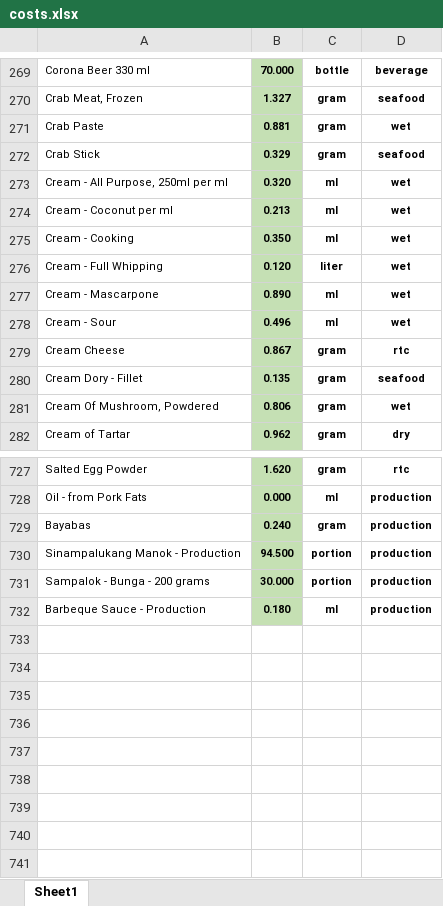
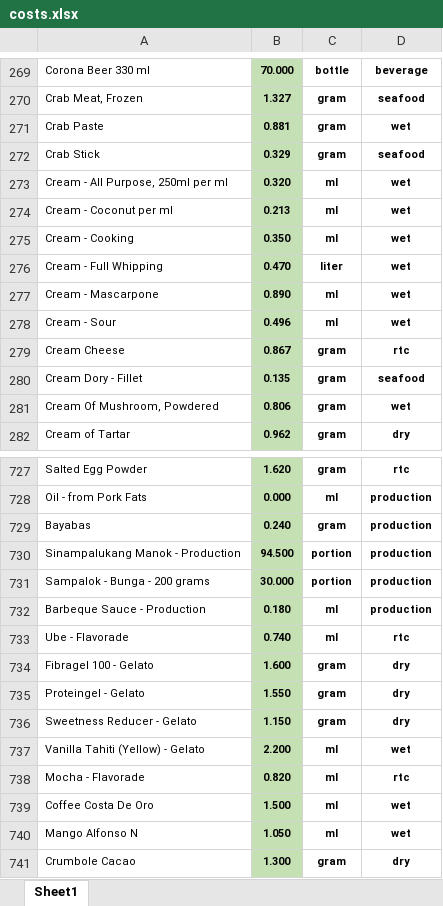
Before and after one commit to markdanielcruz/recipe-app, an Excel workbook: costs.xlsx, sheet Sheet1, drawn as a sheet; only a part is shown, gaps mark what is left out; values as stored, in another font and other column widths than the file's, no borders; the diff names each change by its address in the sheet, - before the commit and + after, or states it on an @@ line.

Commit message:
Add files via upload

```diff
--- a/costs.xlsx (sheet Sheet1)
+++ b/costs.xlsx (sheet Sheet1)
-B276: 0.120
+B276: 0.470
+row 733: Ube - Flavorade | 0.740 | ml | rtc
+row 734: Fibragel 100 - Gelato | 1.600 | gram | dry
+row 735: Proteingel - Gelato | 1.550 | gram | dry
+row 736: Sweetness Reducer - Gelato | 1.150 | gram | dry
+row 737: Vanilla Tahiti (Yellow) - Gelato | 2.200 | ml | wet
+row 738: Mocha - Flavorade | 0.820 | ml | rtc
+row 739: Coffee Costa De Oro | 1.500 | ml | wet
+row 740: Mango Alfonso N | 1.050 | ml | wet
+row 741: Crumbole Cacao | 1.300 | gram | dry
```
